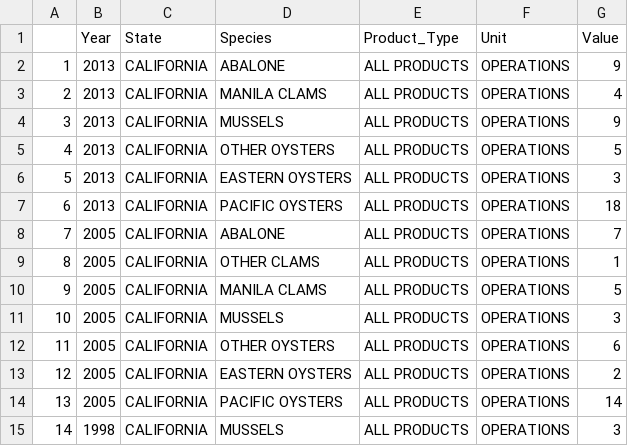
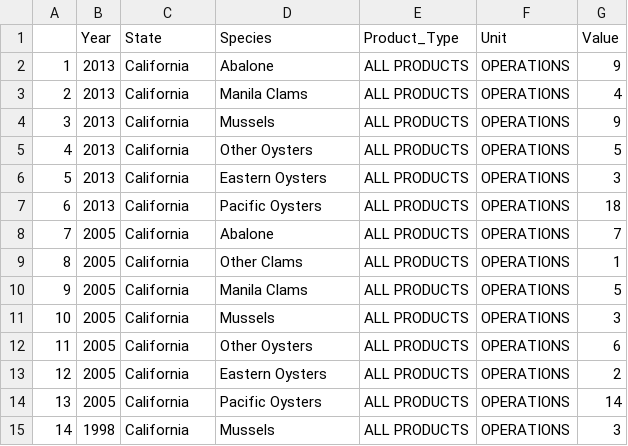
Before and after one commit to iwensu0313/ca-aquaculture, a CSV file: data/output/ca_shell_plot.csv, drawn as a sheet.

```diff
--- a/data/output/ca_shell_plot.csv
+++ b/data/output/ca_shell_plot.csv
@@ -1,15 +1,15 @@
 "","Year","State","Species","Product_Type","Unit","Value"
-"1",2013,"CALIFORNIA","ABALONE","ALL PRODUCTS","OPERATIONS",9
-"2",2013,"CALIFORNIA","MANILA CLAMS","ALL PRODUCTS","OPERATIONS",4
-"3",2013,"CALIFORNIA","MUSSELS","ALL PRODUCTS","OPERATIONS",9
-"4",2013,"CALIFORNIA","OTHER OYSTERS","ALL PRODUCTS","OPERATIONS",5
-"5",2013,"CALIFORNIA","EASTERN OYSTERS","ALL PRODUCTS","OPERATIONS",3
-"6",2013,"CALIFORNIA","PACIFIC OYSTERS","ALL PRODUCTS","OPERATIONS",18
-"7",2005,"CALIFORNIA","ABALONE","ALL PRODUCTS","OPERATIONS",7
-"8",2005,"CALIFORNIA","OTHER CLAMS","ALL PRODUCTS","OPERATIONS",1
-"9",2005,"CALIFORNIA","MANILA CLAMS","ALL PRODUCTS","OPERATIONS",5
-"10",2005,"CALIFORNIA","MUSSELS","ALL PRODUCTS","OPERATIONS",3
-"11",2005,"CALIFORNIA","OTHER OYSTERS","ALL PRODUCTS","OPERATIONS",6
-"12",2005,"CALIFORNIA","EASTERN OYSTERS","ALL PRODUCTS","OPERATIONS",2
-"13",2005,"CALIFORNIA","PACIFIC OYSTERS","ALL PRODUCTS","OPERATIONS",14
-"14",1998,"CALIFORNIA","MUSSELS","ALL PRODUCTS","OPERATIONS",3
+"1",2013,"California","Abalone","ALL PRODUCTS","OPERATIONS",9
+"2",2013,"California","Manila Clams","ALL PRODUCTS","OPERATIONS",4
+"3",2013,"California","Mussels","ALL PRODUCTS","OPERATIONS",9
+"4",2013,"California","Other Oysters","ALL PRODUCTS","OPERATIONS",5
+"5",2013,"California","Eastern Oysters","ALL PRODUCTS","OPERATIONS",3
+"6",2013,"California","Pacific Oysters","ALL PRODUCTS","OPERATIONS",18
+"7",2005,"California","Abalone","ALL PRODUCTS","OPERATIONS",7
+"8",2005,"California","Other Clams","ALL PRODUCTS","OPERATIONS",1
+"9",2005,"California","Manila Clams","ALL PRODUCTS","OPERATIONS",5
+"10",2005,"California","Mussels","ALL PRODUCTS","OPERATIONS",3
+"11",2005,"California","Other Oysters","ALL PRODUCTS","OPERATIONS",6
+"12",2005,"California","Eastern Oysters","ALL PRODUCTS","OPERATIONS",2
+"13",2005,"California","Pacific Oysters","ALL PRODUCTS","OPERATIONS",14
+"14",1998,"California","Mussels","ALL PRODUCTS","OPERATIONS",3
```
Also changed, not shown: data/output/ca_fish_plot.csv, data/output/ca_import_plot.csv, 13 other files.
